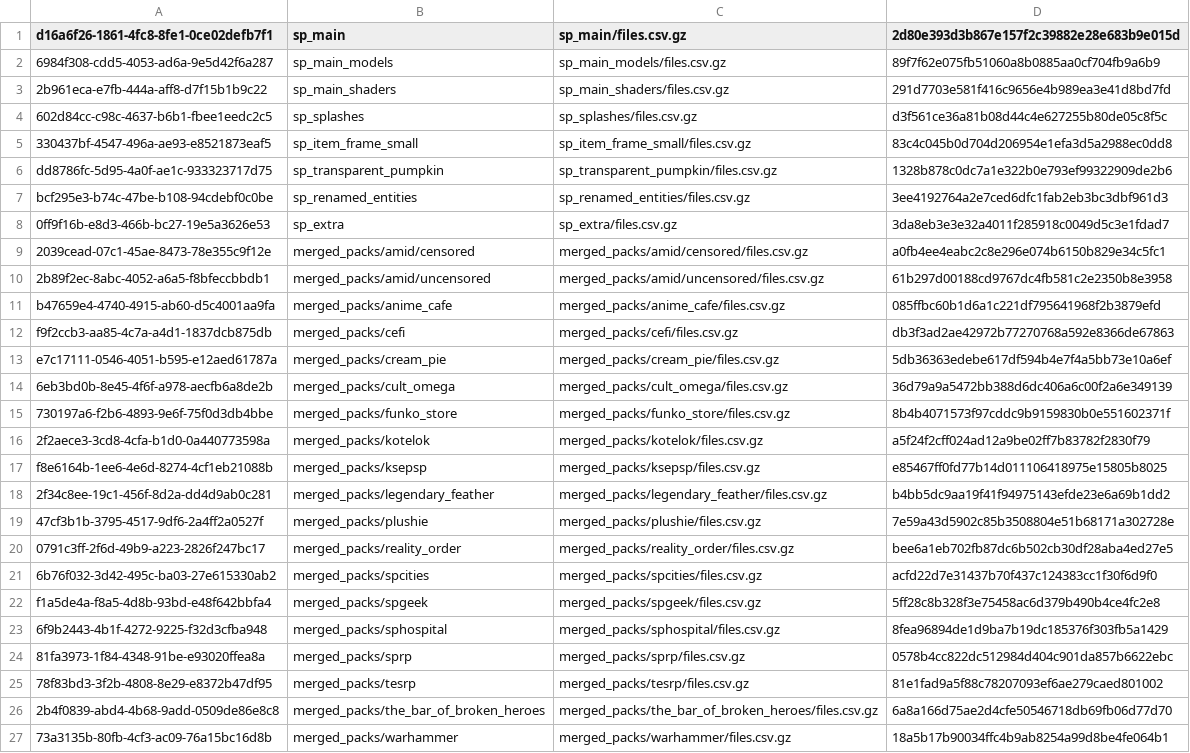
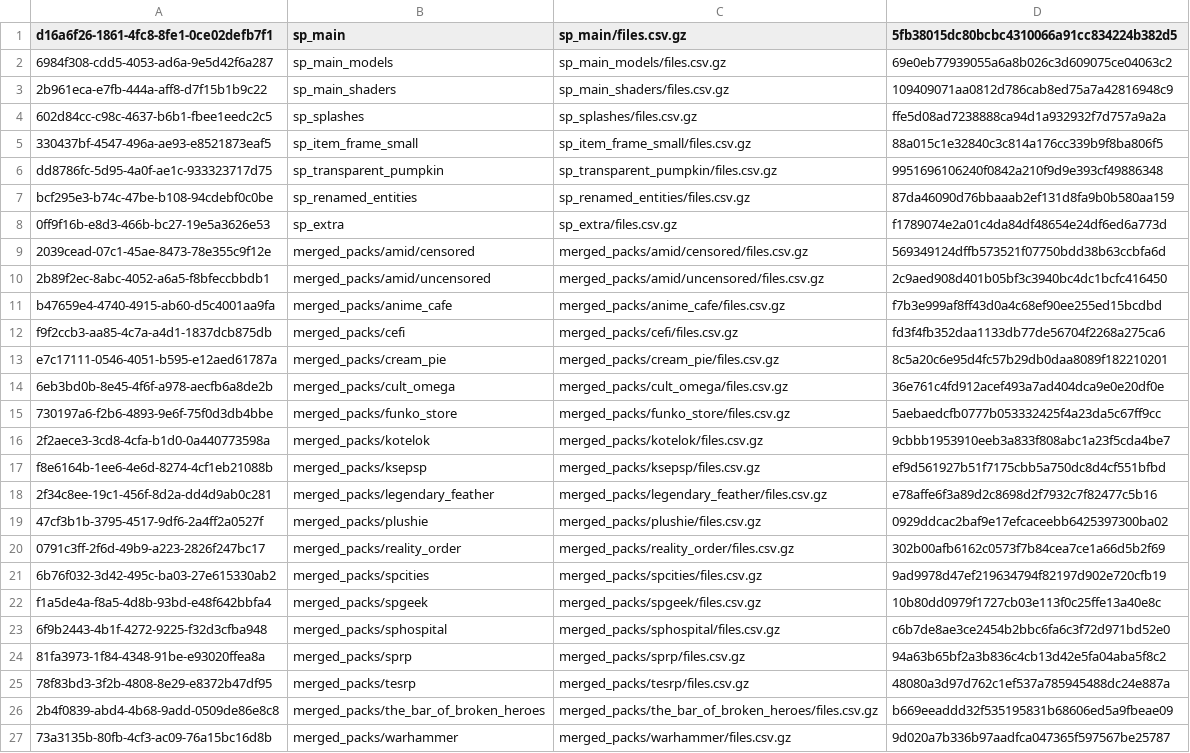
Before and after one commit to aladairmaxwell/SP, a CSV file: contents.csv, drawn as a sheet; the diff names each change by its address in the sheet, - before the commit and + after, or states it on an @@ line.

```diff
--- a/contents.csv
+++ b/contents.csv
-D1: 2d80e393d3b867e157f2c39882e28e683b9e015d
+D1: 5fb38015dc80bcbc4310066a91cc834224b382d5
-D2: 89f7f62e075fb51060a8b0885aa0cf704fb9a6b9
+D2: 69e0eb77939055a6a8b026c3d609075ce04063c2
-D3: 291d7703e581f416c9656e4b989ea3e41d8bd7fd
+D3: 109409071aa0812d786cab8ed75a7a42816948c9
-D4: d3f561ce36a81b08d44c4e627255b80de05c8f5c
+D4: ffe5d08ad7238888ca94d1a932932f7d757a9a2a
-D5: 83c4c045b0d704d206954e1efa3d5a2988ec0dd8
+D5: 88a015c1e32840c3c814a176cc339b9f8ba806f5
-D6: 1328b878c0dc7a1e322b0e793ef99322909de2b6
+D6: 9951696106240f0842a210f9d9e393cf49886348
-D7: 3ee4192764a2e7ced6dfc1fab2eb3bc3dbf961d3
+D7: 87da46090d76bbaaab2ef131d8fa9b0b580aa159
-D8: 3da8eb3e3e32a4011f285918c0049d5c3e1fdad7
+D8: f1789074e2a01c4da84df48654e24df6ed6a773d
-D9: a0fb4ee4eabc2c8e296e074b6150b829e34c5fc1
+D9: 569349124dffb573521f07750bdd38b63ccbfa6d
-D10: 61b297d00188cd9767dc4fb581c2e2350b8e3958
+D10: 2c9aed908d401b05bf3c3940bc4dc1bcfc416450
-D11: 085ffbc60b1d6a1c221df795641968f2b3879efd
+D11: f7b3e999af8ff43d0a4c68ef90ee255ed15bcdbd
-D12: db3f3ad2ae42972b77270768a592e8366de67863
+D12: fd3f4fb352daa1133db77de56704f2268a275ca6
-D13: 5db36363edebe617df594b4e7f4a5bb73e10a6ef
+D13: 8c5a20c6e95d4fc57b29db0daa8089f182210201
-D14: 36d79a9a5472bb388d6dc406a6c00f2a6e349139
+D14: 36e761c4fd912acef493a7ad404dca9e0e20df0e
-D15: 8b4b4071573f97cddc9b9159830b0e551602371f
+D15: 5aebaedcfb0777b053332425f4a23da5c67ff9cc
-D16: a5f24f2cff024ad12a9be02ff7b83782f2830f79
+D16: 9cbbb1953910eeb3a833f808abc1a23f5cda4be7
-D17: e85467ff0fd77b14d011106418975e15805b8025
+D17: ef9d561927b51f7175cbb5a750dc8d4cf551bfbd
-D18: b4bb5dc9aa19f41f94975143efde23e6a69b1dd2
+D18: e78affe6f3a89d2c8698d2f7932c7f82477c5b16
-D19: 7e59a43d5902c85b3508804e51b68171a302728e
+D19: 0929ddcac2baf9e17efcaceebb6425397300ba02
-D20: bee6a1eb702fb87dc6b502cb30df28aba4ed27e5
+D20: 302b00afb6162c0573f7b84cea7ce1a66d5b2f69
-D21: acfd22d7e31437b70f437c124383cc1f30f6d9f0
+D21: 9ad9978d47ef219634794f82197d902e720cfb19
-D22: 5ff28c8b328f3e75458ac6d379b490b4ce4fc2e8
+D22: 10b80dd0979f1727cb03e113f0c25ffe13a40e8c
-D23: 8fea96894de1d9ba7b19dc185376f303fb5a1429
+D23: c6b7de8ae3ce2454b2bbc6fa6c3f72d971bd52e0
-D24: 0578b4cc822dc512984d404c901da857b6622ebc
+D24: 94a63b65bf2a3b836c4cb13d42e5fa04aba5f8c2
-D25: 81e1fad9a5f88c78207093ef6ae279caed801002
+D25: 48080a3d97d762c1ef537a785945488dc24e887a
-D26: 6a8a166d75ae2d4cfe50546718db69fb06d77d70
+D26: b669eeaddd32f535195831b68606ed5a9fbeae09
-D27: 18a5b17b90034ffc4b9ab8254a99d8be4fe064b1
+D27: 9d020a7b336b97aadfca047365f597567be25787
```
Also changed, not shown: merged_packs/sprp/files.csv, 29 other files.
